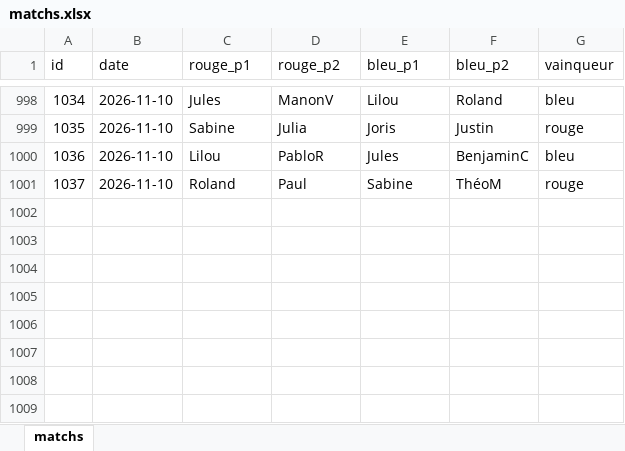
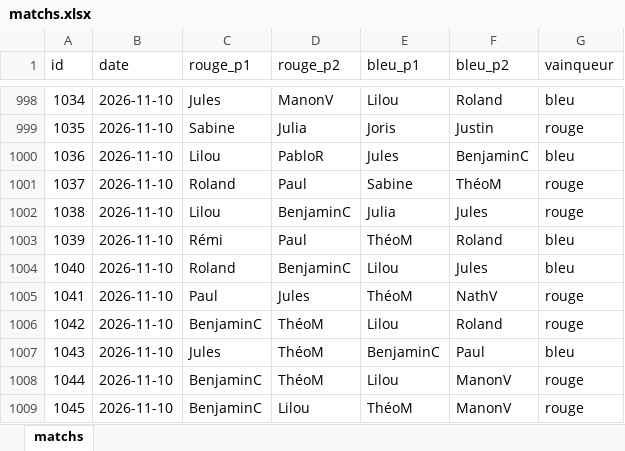
Before and after one commit to CBGP-activities/Foosball, an Excel workbook: data/matchs.xlsx, sheet matchs, drawn as a sheet; only a part is shown, gaps mark what is left out; values as stored, in another font and other column widths than the file's, no borders; the diff names each change by its address in the sheet, - before the commit and + after, or states it on an @@ line.

```diff
--- a/data/matchs.xlsx (sheet matchs)
+++ b/data/matchs.xlsx (sheet matchs)
+row 1002: 1038 | 2026-11-10 | Lilou | BenjaminC | Julia | Jules | rouge
+row 1003: 1039 | 2026-11-10 | Rémi | Paul | ThéoM | Roland | bleu
+row 1004: 1040 | 2026-11-10 | Roland | BenjaminC | Lilou | Jules | bleu
+row 1005: 1041 | 2026-11-10 | Paul | Jules | ThéoM | NathV | rouge
+row 1006: 1042 | 2026-11-10 | BenjaminC | ThéoM | Lilou | Roland | rouge
+row 1007: 1043 | 2026-11-10 | Jules | ThéoM | BenjaminC | Paul | bleu
+row 1008: 1044 | 2026-11-10 | BenjaminC | ThéoM | Lilou | ManonV | rouge
+row 1009: 1045 | 2026-11-10 | BenjaminC | Lilou | ThéoM | ManonV | rouge
```
Also changed, not shown: 14 other files.
